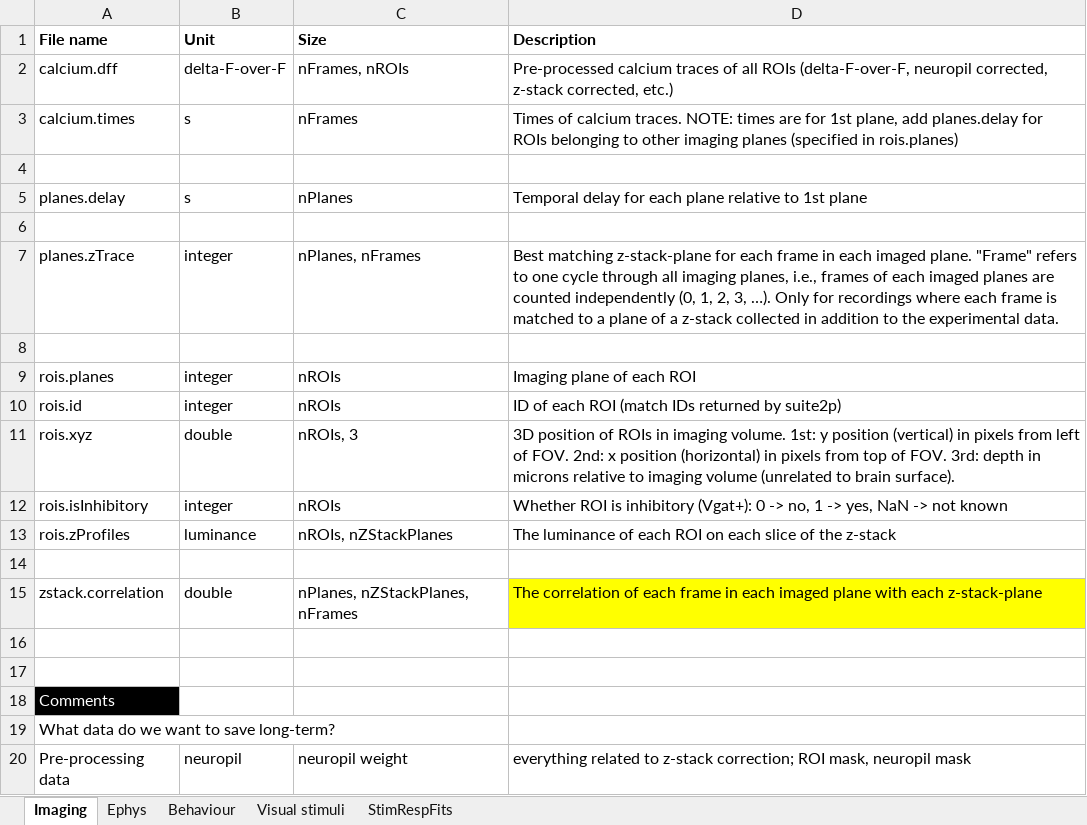
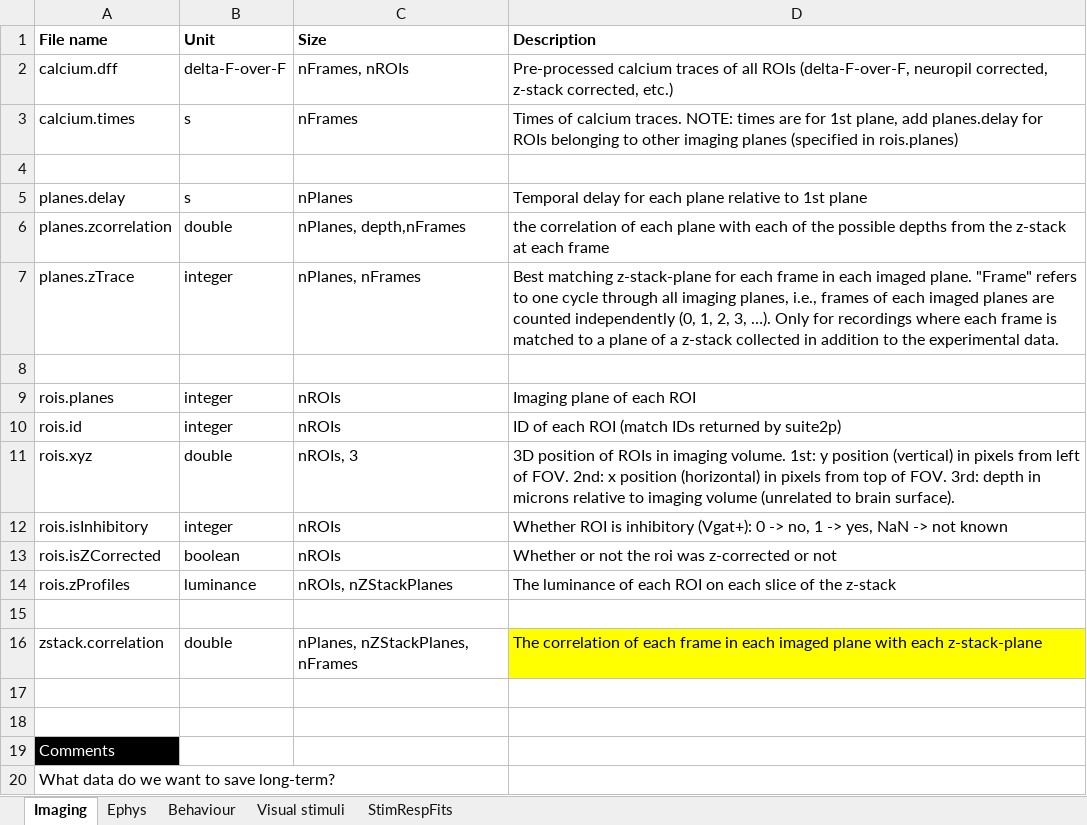
Before and after one commit to Schroeder-Lab/Data, an Excel workbook: dataDefinitions.xlsx, sheet Imaging, drawn as a sheet; only a part is shown; the shorter side is filled out with more unchanged rows; values as stored, in another font and other column widths than the file's, no borders; the diff names each change by its address in the sheet, - before the commit and + after, or states it on an @@ line.

Commit message:
Minor bug fixes
- made sure alignment function works even if not baselione subtracting
- correct the detection of running trials
- made sure camera times could be extracted separately from each other
- correct some naming issues
- added conversion of position of units to microns

```diff
--- a/dataDefinitions.xlsx (sheet Imaging)
+++ b/dataDefinitions.xlsx (sheet Imaging)
-row 6: (empty)
+row 6: planes.zcorrelation | double | nPlanes, depth,nFrames | the correlation of each plane with each of the possible depths from the z-stack at each frame
+row 13: rois.isZCorrected | boolean | nROIs | Whether or not the roi was z-corrected or not
```
Also changed, not shown: sheet Visual stimuli, sheet Behaviour, 5 other files.
